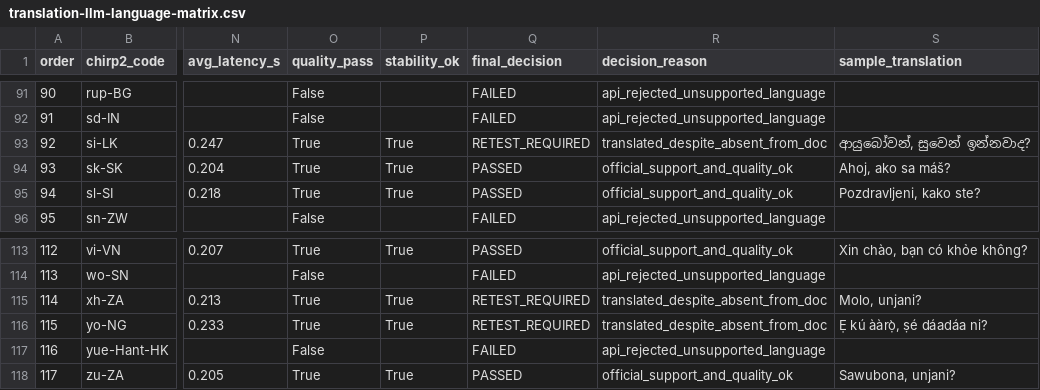
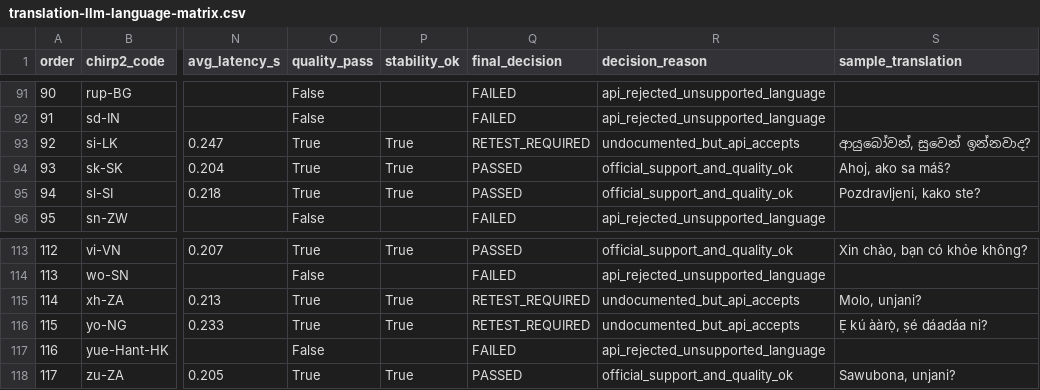
Before and after one commit to royaltaxi963-gif/avnivo-sensor-test, a CSV file: translation-llm-audit/results/translation-llm-language-matrix.csv, drawn as a sheet; only a part is shown, gaps mark what is left out; the diff names each change by its address in the sheet, - before the commit and + after, or states it on an @@ line.

```diff
--- a/translation-llm-audit/results/translation-llm-language-matrix.csv
+++ b/translation-llm-audit/results/translation-llm-language-matrix.csv
-R93 (decision_reason): translated_despite_absent_from_doc
+R93 (decision_reason): undocumented_but_api_accepts
-R115:R116 (decision_reason): translated_despite_absent_from_doc
+R115:R116 (decision_reason): undocumented_but_api_accepts
```
Also changed, not shown: 7 other files.
